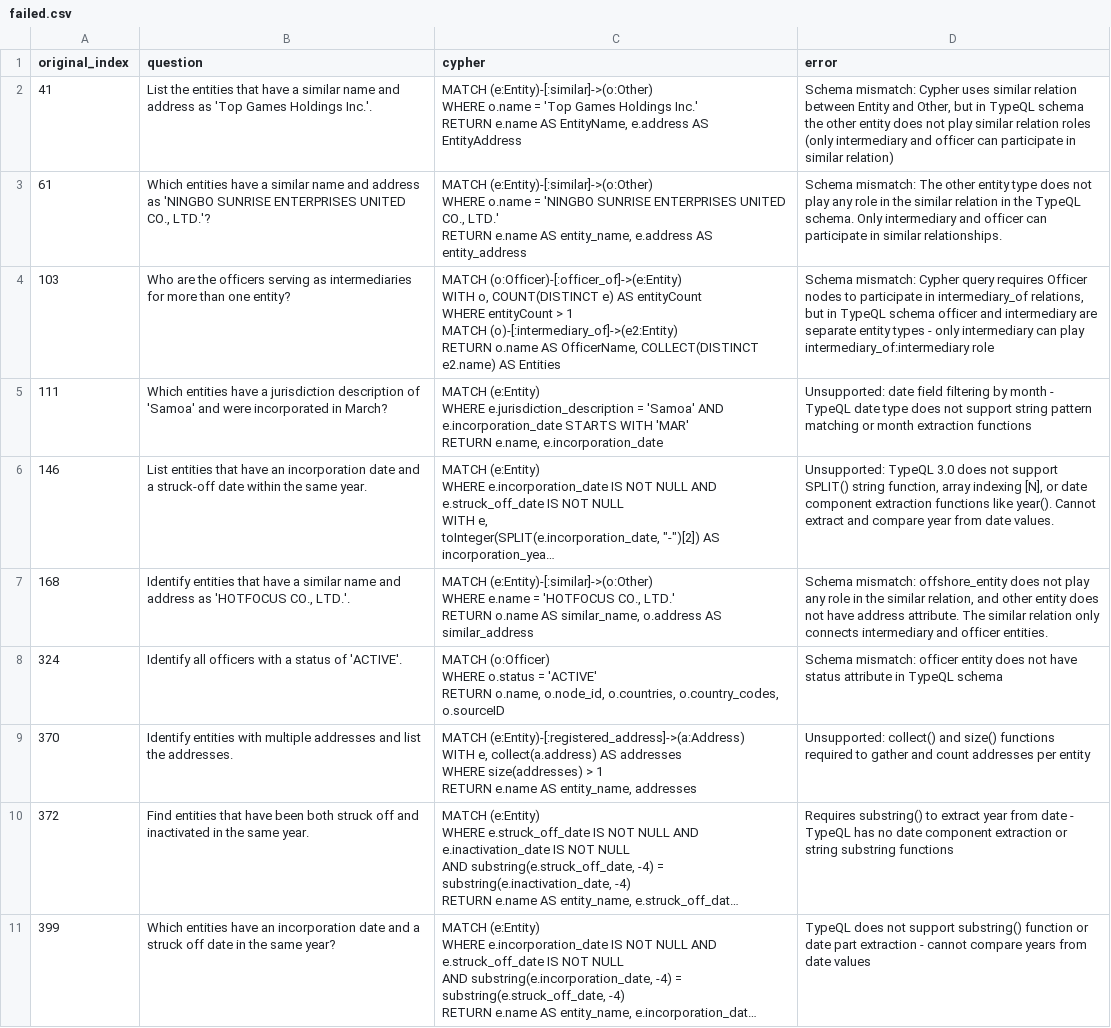
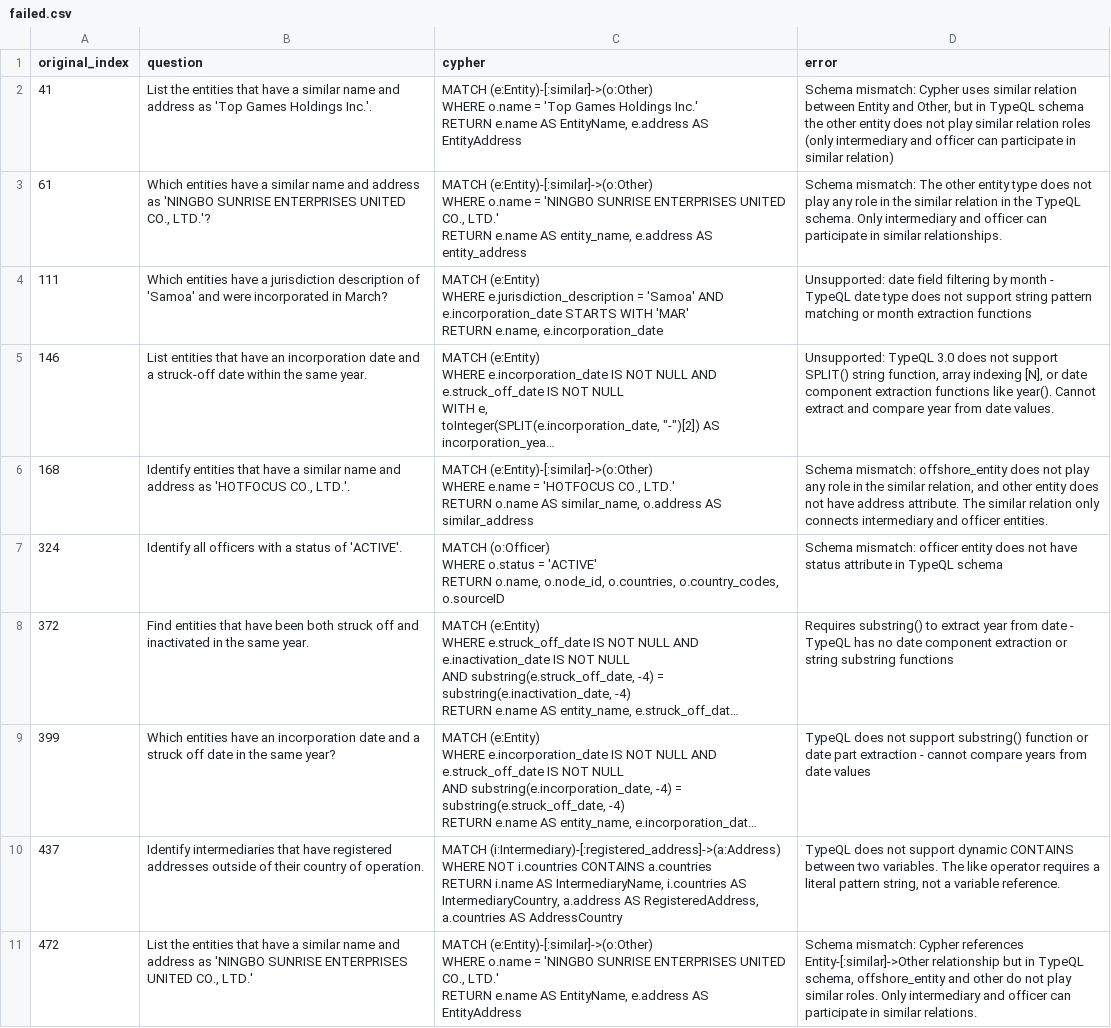
Before and after one commit to flyingsilverfin/text2typeql, a CSV file: dataset/synthetic-2/offshoreleaks/failed.csv, drawn as a sheet; only a part is shown; the shorter side is filled out with more unchanged rows; long unchanged cells end in …; ↵ is a line break in a cell; the diff names each change by its address in the sheet, - before the commit and + after, or states it on an @@ line.

```diff
--- a/dataset/synthetic-2/offshoreleaks/failed.csv
+++ b/dataset/synthetic-2/offshoreleaks/failed.csv
-row 4: 103 | Who are the officers serving as intermediaries for more than one entity? | MATCH (o:Officer)-[:officer_of]->(e:Entity) ↵ WITH o, COUNT(DISTINCT e) AS entityCount ↵ WHERE entityCount > 1 ↵ MATCH (o)-[:intermediary_of]->(e2:Entity) ↵ RETURN o.name AS OfficerName, COLLECT(DISTINCT e2.name) AS Entities | Schema mismatch: Cypher query requires Officer nodes to participate in intermediary_of relations, but in TypeQL schema officer and intermediary are separate entity types - only intermediary can play intermediary_of:intermediary role
-row 9: 370 | Identify entities with multiple addresses and list the addresses. | MATCH (e:Entity)-[:registered_address]->(a:Address) ↵ WITH e, collect(a.address) AS addresses ↵ WHERE size(addresses) > 1 ↵ RETURN e.name AS entity_name, addresses | Unsupported: collect() and size() functions required to gather and count addresses per entity
```
Also changed, not shown: dataset/synthetic-2/offshoreleaks/queries.csv, 1 other file.
